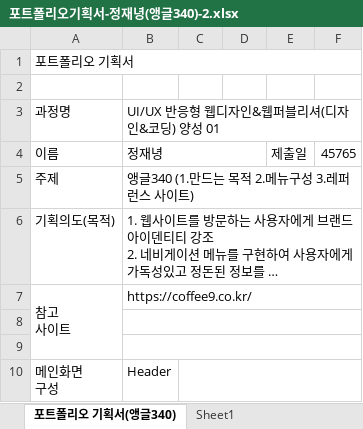
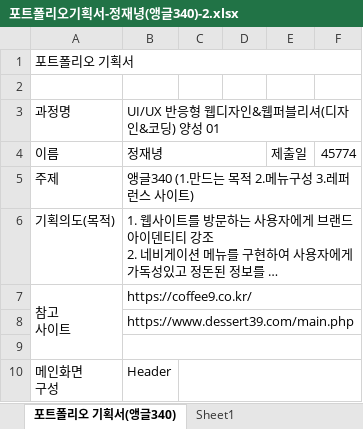
Before and after one commit to JaenyungJeong/JJN, an Excel workbook: 00 포트폴리오/포트폴리오기획서-정재녕(앵글340)-2.xlsx, sheet 포트폴리오 기획서(앵글340), drawn as a sheet; only a part is shown; long unchanged cells end in …; values as stored, in another font and other column widths than the file's, no cell formats; the diff names each change by its address in the sheet, - before the commit and + after, or states it on an @@ line.

```diff
--- a/00 포트폴리오/포트폴리오기획서-정재녕(앵글340)-2.xlsx (sheet 포트폴리오 기획서(앵글340))
+++ b/00 포트폴리오/포트폴리오기획서-정재녕(앵글340)-2.xlsx (sheet 포트폴리오 기획서(앵글340))
-F4: 45765
+F4: 45774
-B8: (empty)
+B8: https://www.dessert39.com/main.php
```
Also changed, not shown: sheet 포트폴리오 기획서(양식), cell formats, 3 other files.
